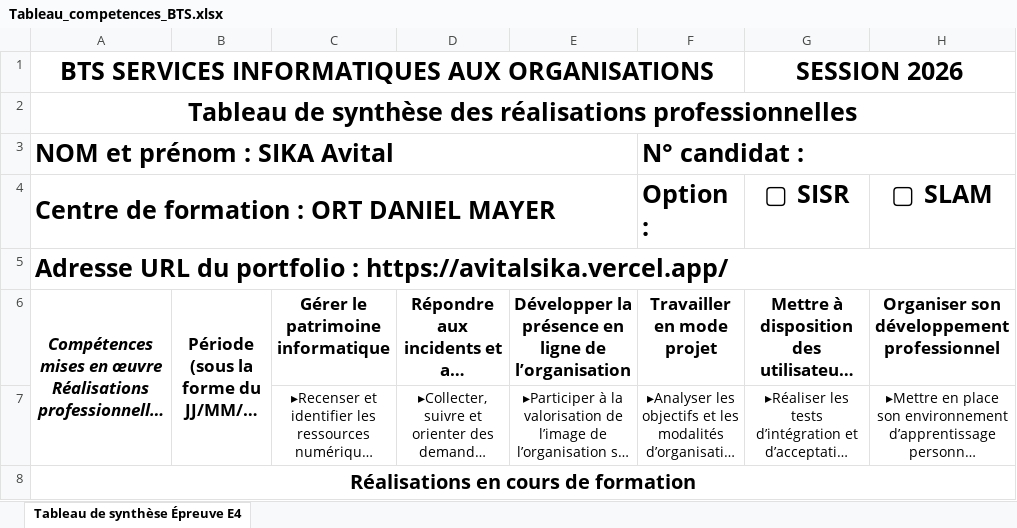
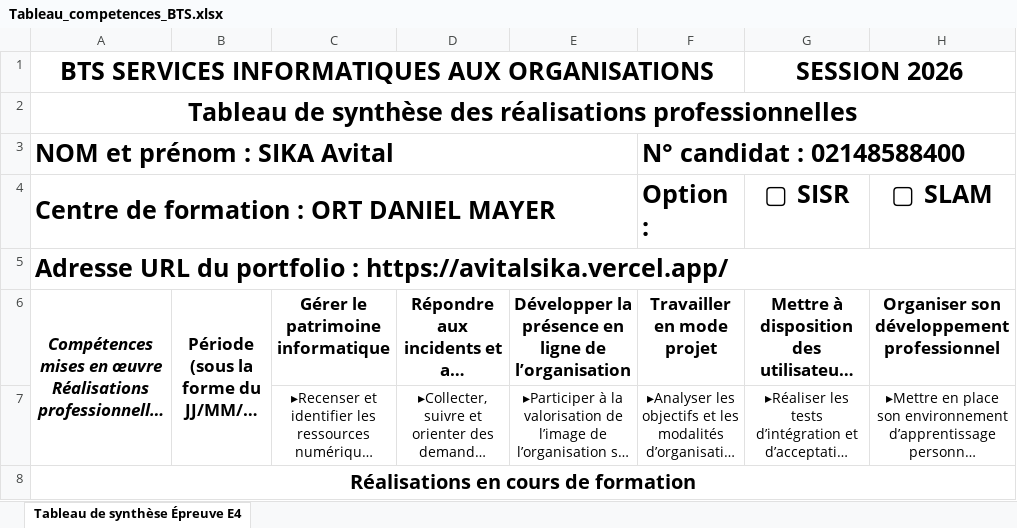
Before and after one commit to avital-sika/portfolio, an Excel workbook: public/assets/files/Tableau_competences_BTS.xlsx, sheet Tableau de synthèse Épreuve E4, drawn as a sheet; only a part is shown; long unchanged cells end in …; values as stored, in another font and other column widths than the file's, no borders; charts and pictures not drawn; the diff names each change by its address in the sheet, - before the commit and + after, or states it on an @@ line.

```diff
--- a/public/assets/files/Tableau_competences_BTS.xlsx (sheet Tableau de synthèse Épreuve E4)
+++ b/public/assets/files/Tableau_competences_BTS.xlsx (sheet Tableau de synthèse Épreuve E4)
-F3 (Option :): N° candidat :
+F3 (Option :): N° candidat : 02148588400
```
Also changed, not shown: 1 other file.
